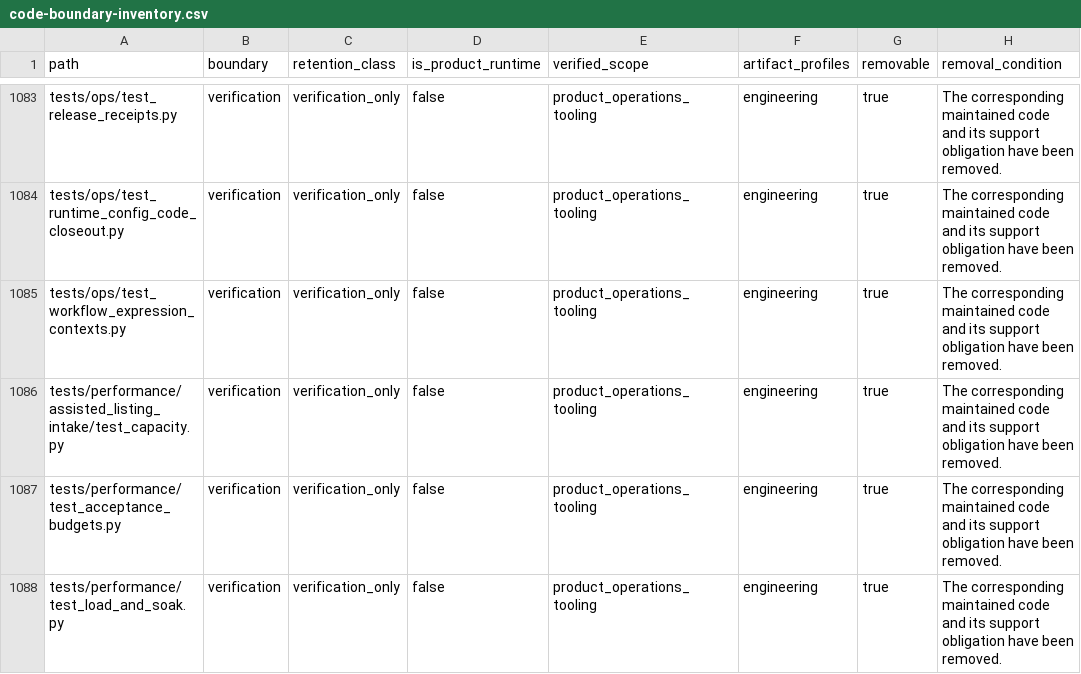
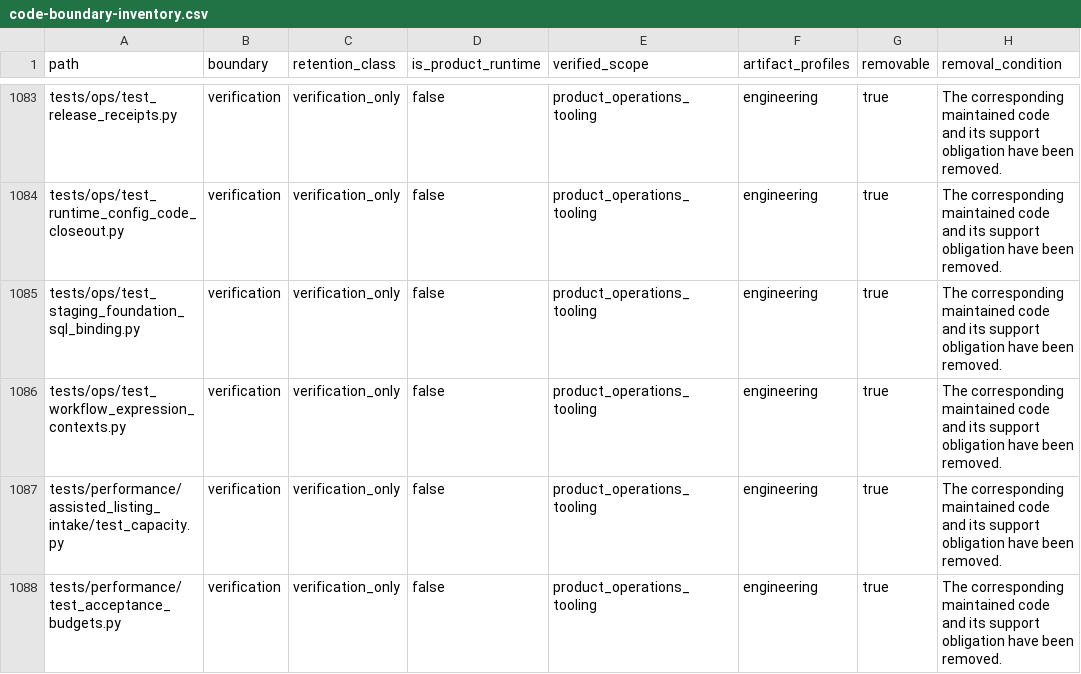
Before and after one commit to alfloop-dev/odayplus, a CSV file: docs/audits/code-boundary-inventory.csv, drawn as a sheet; only a part is shown, gaps mark what is left out; the shorter side is filled out with more unchanged rows.

Commit message:
ODP-STAGING-SQL-BINDING-REMEDIATION-001: update boundary inventory
Update code boundary inventory for new SQL binding test file.

LLM-Agent: Antigravity2
Task-ID: ODP-STAGING-SQL-BINDING-REMEDIATION-001
Reviewer: Codex2
Verified: delivery_toolchain/governance/check_code_boundaries.py pass

```diff
--- a/docs/audits/code-boundary-inventory.csv
+++ b/docs/audits/code-boundary-inventory.csv
@@ -1084,2 +1084,3 @@ tests/ops/test_release_receipts.py,verification,verification_only,false,product_
 tests/ops/test_runtime_config_code_closeout.py,verification,verification_only,false,product_operations_tooling,engineering,true,The corresponding maintained code and its support obligation have been removed.
+tests/ops/test_staging_foundation_sql_binding.py,verification,verification_only,false,product_operations_tooling,engineering,true,The corresponding maintained code and its support obligation have been removed.
 tests/ops/test_workflow_expression_contexts.py,verification,verification_only,false,product_operations_tooling,engineering,true,The corresponding maintained code and its support obligation have been removed.
```
